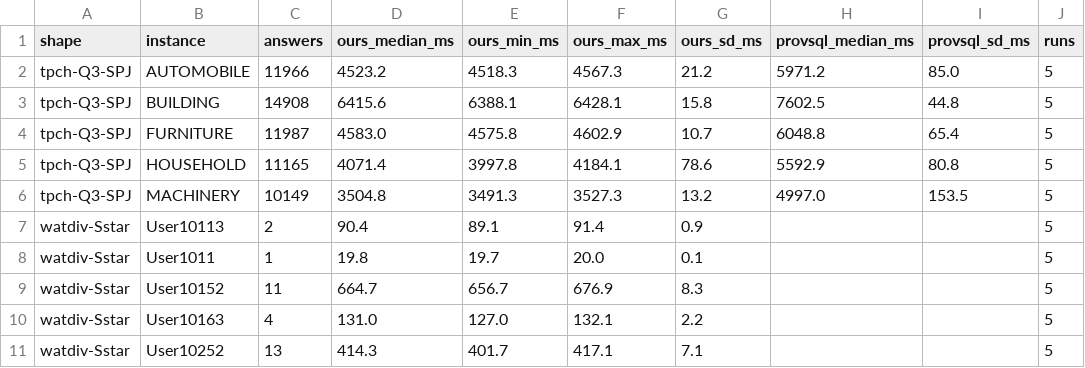
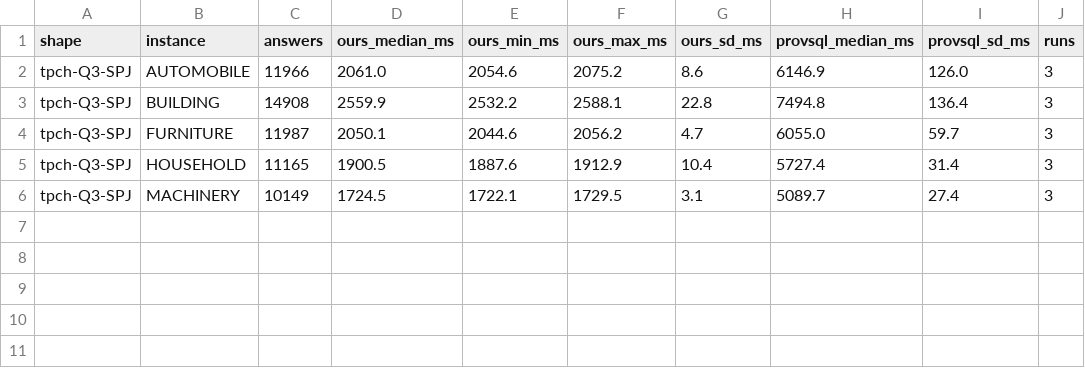
Before and after one commit to 0sidewalkenforcer0/SPARQLcirc, a CSV file: reference/g4_instances.csv, drawn as a sheet.

```diff
--- a/reference/g4_instances.csv
+++ b/reference/g4_instances.csv
@@ -1,11 +1,6 @@
 shape,instance,answers,ours_median_ms,ours_min_ms,ours_max_ms,ours_sd_ms,provsql_median_ms,provsql_sd_ms,runs
-tpch-Q3-SPJ,AUTOMOBILE,11966,4523.2,4518.3,4567.3,21.2,5971.2,85.0,5
-tpch-Q3-SPJ,BUILDING,14908,6415.6,6388.1,6428.1,15.8,7602.5,44.8,5
-tpch-Q3-SPJ,FURNITURE,11987,4583.0,4575.8,4602.9,10.7,6048.8,65.4,5
-tpch-Q3-SPJ,HOUSEHOLD,11165,4071.4,3997.8,4184.1,78.6,5592.9,80.8,5
-tpch-Q3-SPJ,MACHINERY,10149,3504.8,3491.3,3527.3,13.2,4997.0,153.5,5
-watdiv-Sstar,User10113,2,90.4,89.1,91.4,0.9,,,5
-watdiv-Sstar,User1011,1,19.8,19.7,20.0,0.1,,,5
-watdiv-Sstar,User10152,11,664.7,656.7,676.9,8.3,,,5
-watdiv-Sstar,User10163,4,131.0,127.0,132.1,2.2,,,5
-watdiv-Sstar,User10252,13,414.3,401.7,417.1,7.1,,,5
+tpch-Q3-SPJ,AUTOMOBILE,11966,2061.0,2054.6,2075.2,8.6,6146.9,126.0,3
+tpch-Q3-SPJ,BUILDING,14908,2559.9,2532.2,2588.1,22.8,7494.8,136.4,3
+tpch-Q3-SPJ,FURNITURE,11987,2050.1,2044.6,2056.2,4.7,6055.0,59.7,3
+tpch-Q3-SPJ,HOUSEHOLD,11165,1900.5,1887.6,1912.9,10.4,5727.4,31.4,3
+tpch-Q3-SPJ,MACHINERY,10149,1724.5,1722.1,1729.5,3.1,5089.7,27.4,3
```
Also changed, not shown: reference/g2a_provsql_vs_ours.csv, 4 other files.
